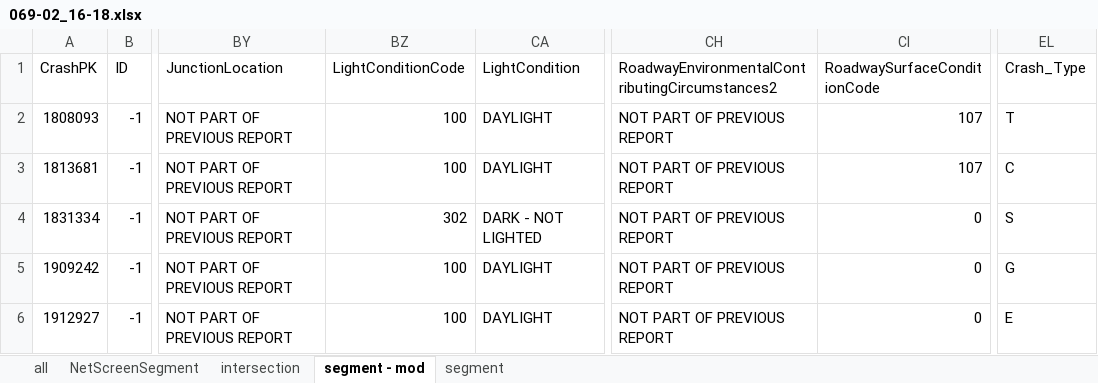
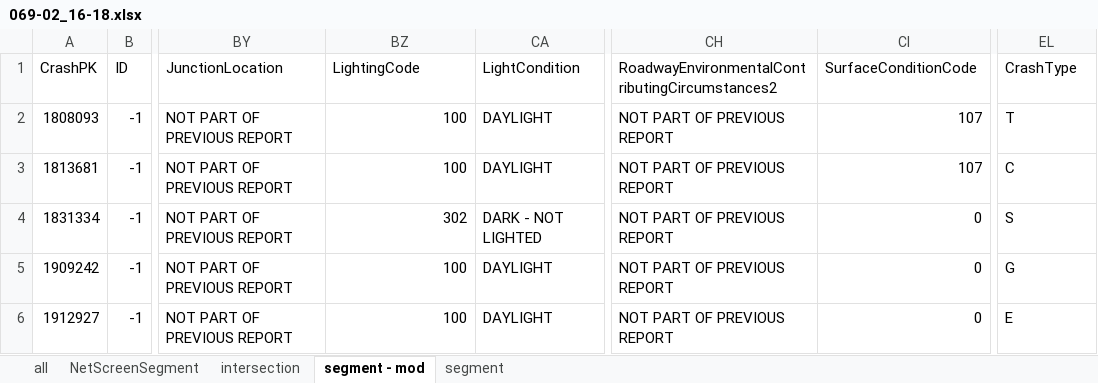
Before and after one commit to LSU-CARTS/CET-Segments, an Excel workbook: 069-02_16-18.xlsx, sheet segment - mod, drawn as a sheet; only a part is shown, gaps mark what is left out; values as stored, in another font and other column widths than the file's, no borders; the diff names each change by its address in the sheet, - before the commit and + after, or states it on an @@ line.

```diff
--- a/069-02_16-18.xlsx (sheet segment - mod)
+++ b/069-02_16-18.xlsx (sheet segment - mod)
-BZ1: LightConditionCode
+BZ1: LightingCode
-CI1: RoadwaySurfaceConditionCode
+CI1: SurfaceConditionCode
-EL1: Crash_Type
+EL1: CrashType
```
Also changed, not shown: 11 other files.
